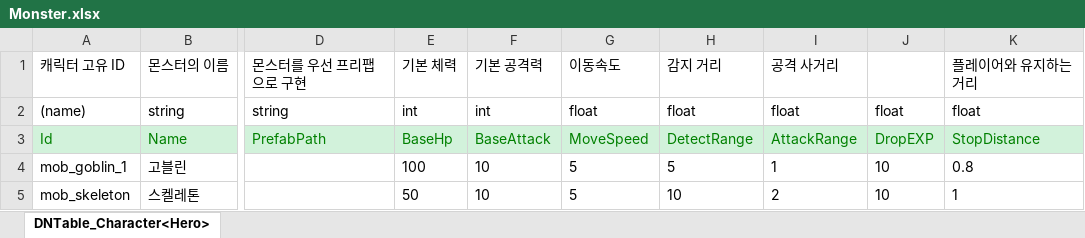
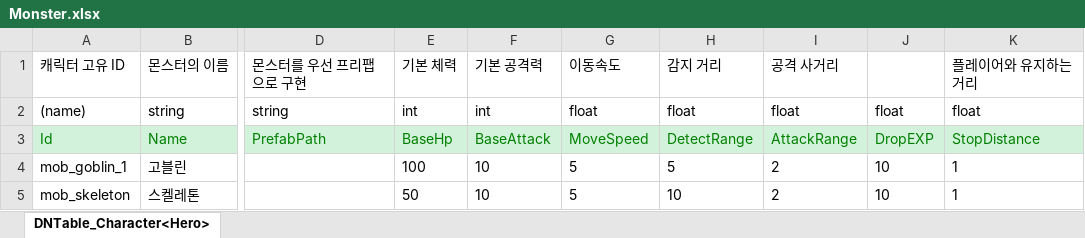
Before and after one commit to wlwodnr/Oz6-TeamPortfolio3D_RPG, an Excel workbook: JsonConverter/JsonConverter/ExcelFiles/Monster.xlsx, sheet DNTable_Character<Hero>, drawn as a sheet; only a part is shown, gaps mark what is left out; values as stored, in another font and other column widths than the file's, no borders; the diff names each change by its address in the sheet, - before the commit and + after, or states it on an @@ line.

```diff
--- a/JsonConverter/JsonConverter/ExcelFiles/Monster.xlsx (sheet DNTable_Character<Hero>)
+++ b/JsonConverter/JsonConverter/ExcelFiles/Monster.xlsx (sheet DNTable_Character<Hero>)
-I4: 1
+I4: 2
-K4: 0.8
+K4: 1
```
Also changed, not shown: 9 other files.
